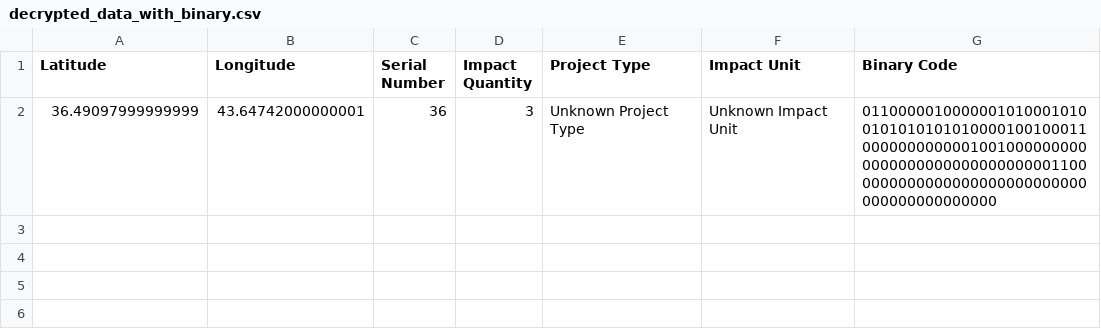
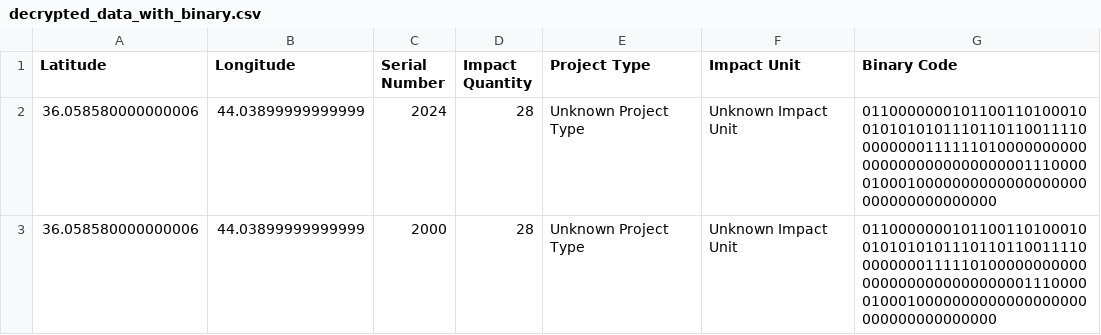
Before and after one commit to releafs/decryption, a CSV file: process/decrypted_data_with_binary.csv, drawn as a sheet; removed rows and columns are numbered as before the commit, all else as after; the diff names each change by its address in the sheet, - before the commit and + after, or states it on an @@ line.

```diff
--- a/process/decrypted_data_with_binary.csv
+++ b/process/decrypted_data_with_binary.csv
-row 2: 36.49097999999999 | 43.64742000000001 | 36 | 3 | Unknown Project Type | Unknown Impact Unit | 01100000100000010100010100101010101010000100100011000000000000100100000000000000000000000000000011000000000000000000000000000000000000000000
+row 2: 36.058580000000006 | 44.03899999999999 | 2024 | 28 | Unknown Project Type | Unknown Impact Unit | 01100000001011001101000100101010101110110110011110000000011111101000000000000000000000000000011100000100010000000000000000000000000000000000
+row 3: 36.058580000000006 | 44.03899999999999 | 2000 | 28 | Unknown Project Type | Unknown Impact Unit | 01100000001011001101000100101010101110110110011110000000011111010000000000000000000000000000011100000100010000000000000000000000000000000000
```
Also changed, not shown: process/merged_data_with_metadata.csv, 1 other file.
